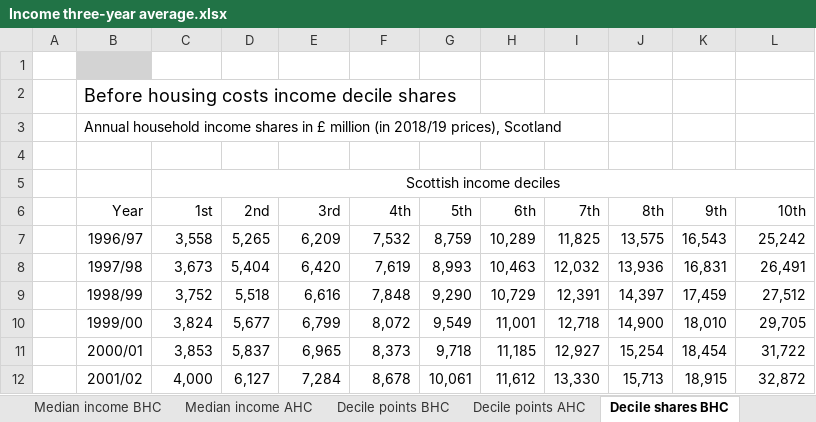
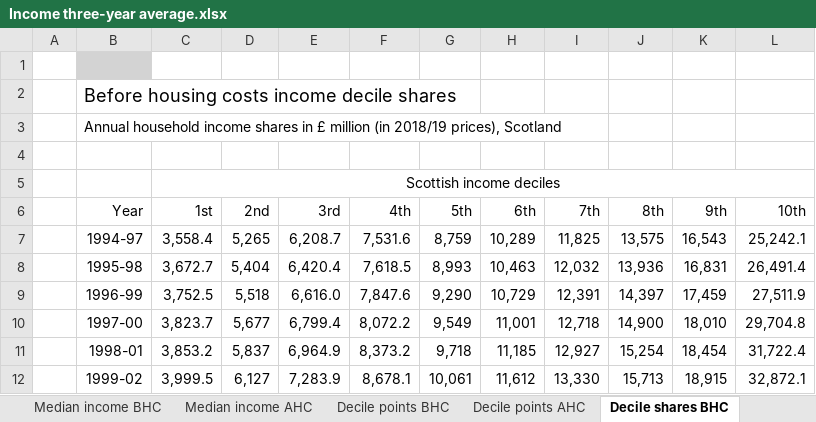
Before and after one commit to ScotGovAnalysis/poverty-publications, an Excel workbook: _site/xls/Income three-year average.xlsx, sheet Decile shares BHC, drawn as a sheet; only a part is shown; values as stored, in another font and other column widths than the file's, no borders; the diff covers the shown part only; the diff names each change by its address in the sheet, - before the commit and + after, or states it on an @@ line.

```diff
--- a/_site/xls/Income three-year average.xlsx (sheet Decile shares BHC)
+++ b/_site/xls/Income three-year average.xlsx (sheet Decile shares BHC)
-B7 (Year): 1996/97
+B7 (Year): 1994-97
-C7 (1st): 3,558
+C7 (1st): 3,558.4
-E7 (3rd): 6,209
+E7 (3rd): 6,208.7
-F7 (4th): 7,532
+F7 (4th): 7,531.6
-L7 (10th): 25,242
+L7 (10th): 25,242.1
-B8 (Year): 1997/98
+B8 (Year): 1995-98
-C8 (1st): 3,673
+C8 (1st): 3,672.7
-E8 (3rd): 6,420
+E8 (3rd): 6,420.4
-F8 (4th): 7,619
+F8 (4th): 7,618.5
-L8 (10th): 26,491
+L8 (10th): 26,491.4
-B9 (Year): 1998/99
+B9 (Year): 1996-99
-C9 (1st): 3,752
+C9 (1st): 3,752.5
-E9 (3rd): 6,616
+E9 (3rd): 6,616.0
-F9 (4th): 7,848
+F9 (4th): 7,847.6
-L9 (10th): 27,512
+L9 (10th): 27,511.9
-B10 (Year): 1999/00
+B10 (Year): 1997-00
-C10 (1st): 3,824
+C10 (1st): 3,823.7
-E10 (3rd): 6,799
+E10 (3rd): 6,799.4
-F10 (4th): 8,072
+F10 (4th): 8,072.2
-L10 (10th): 29,705
+L10 (10th): 29,704.8
-B11 (Year): 2000/01
+B11 (Year): 1998-01
-C11 (1st): 3,853
+C11 (1st): 3,853.2
-E11 (3rd): 6,965
+E11 (3rd): 6,964.9
-F11 (4th): 8,373
+F11 (4th): 8,373.2
-L11 (10th): 31,722
+L11 (10th): 31,722.4
-B12 (Year): 2001/02
+B12 (Year): 1999-02
-C12 (1st): 4,000
+C12 (1st): 3,999.5
-E12 (3rd): 7,284
+E12 (3rd): 7,283.9
-F12 (4th): 8,678
+F12 (4th): 8,678.1
-L12 (10th): 32,872
+L12 (10th): 32,872.1
```
Also changed, not shown: 85 edited cells elsewhere in this sheet, sheet Decile shares AHC, sheet Palma BHC, sheet Palma AHC, sheet Gini BHC, sheet Gini AHC, sheet Median income BHC, 6 more sheets, _site/xls/Child poverty characteristics.xlsx, _site/xls/Income single year.xlsx, 9 other files.
